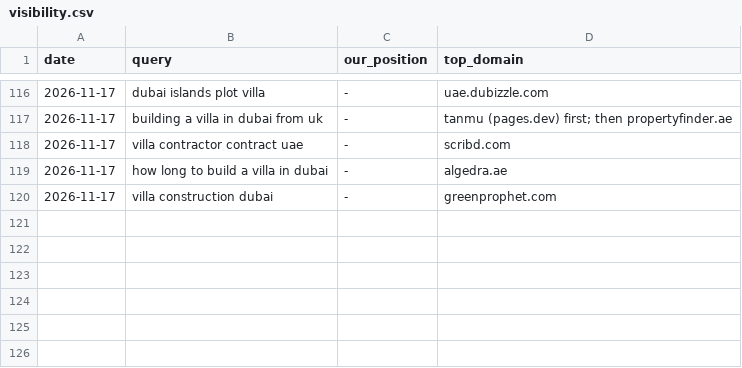
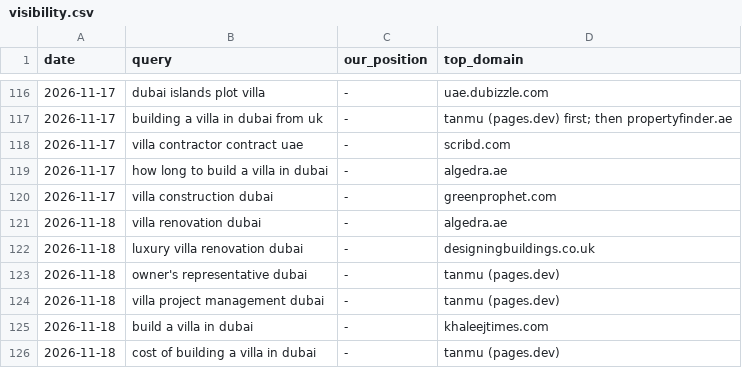
Before and after one commit to pcc40/Signal-bot, a CSV file: reports/visibility.csv, drawn as a sheet; only a part is shown, gaps mark what is left out; the diff names each change by its address in the sheet, - before the commit and + after, or states it on an @@ line.

```diff
--- a/reports/visibility.csv
+++ b/reports/visibility.csv
+row 121: 2026-11-18 | villa renovation dubai | - | algedra.ae
+row 122: 2026-11-18 | luxury villa renovation dubai | - | designingbuildings.co.uk
+row 123: 2026-11-18 | owner's representative dubai | - | tanmu (pages.dev)
+row 124: 2026-11-18 | villa project management dubai | - | tanmu (pages.dev)
+row 125: 2026-11-18 | build a villa in dubai | - | khaleejtimes.com
+row 126: 2026-11-18 | cost of building a villa in dubai | - | tanmu (pages.dev)
```
Also changed, not shown: 1 other file.
